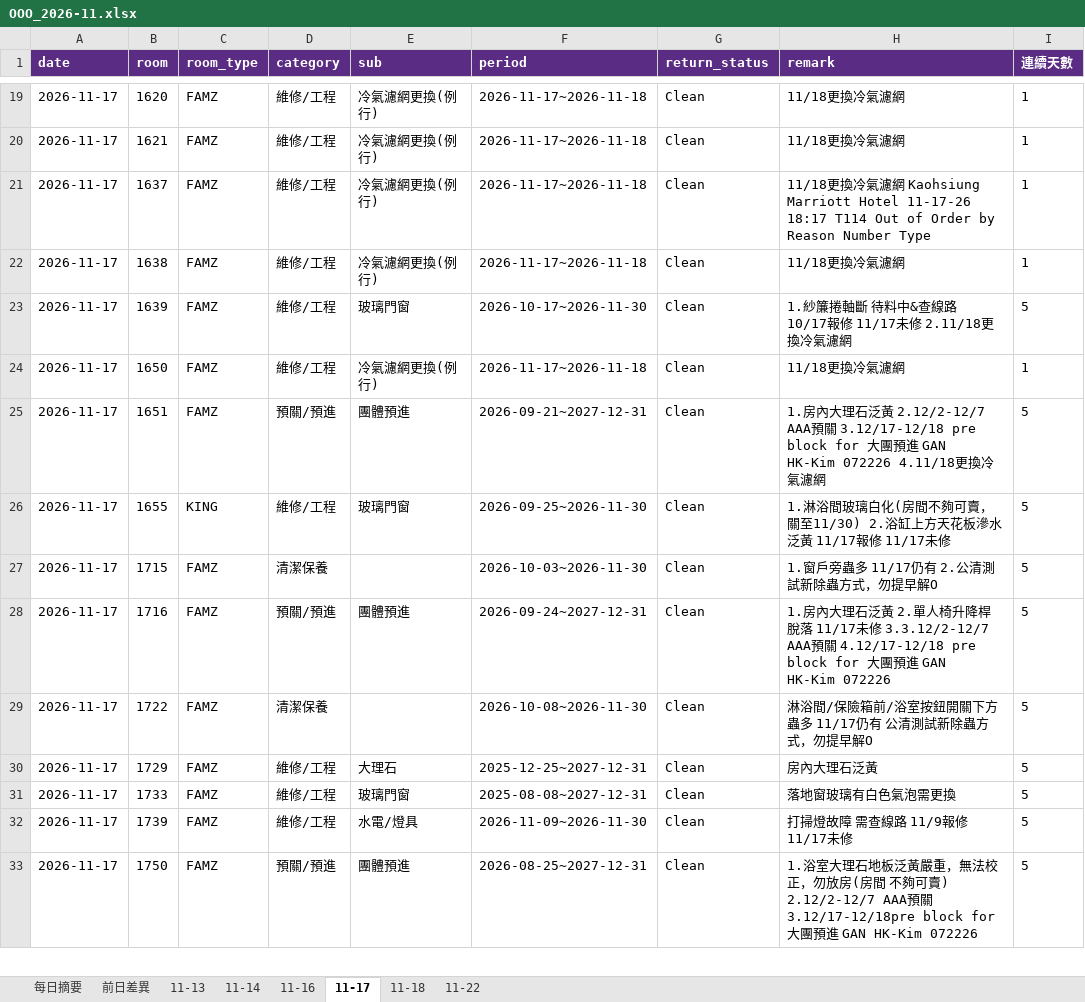
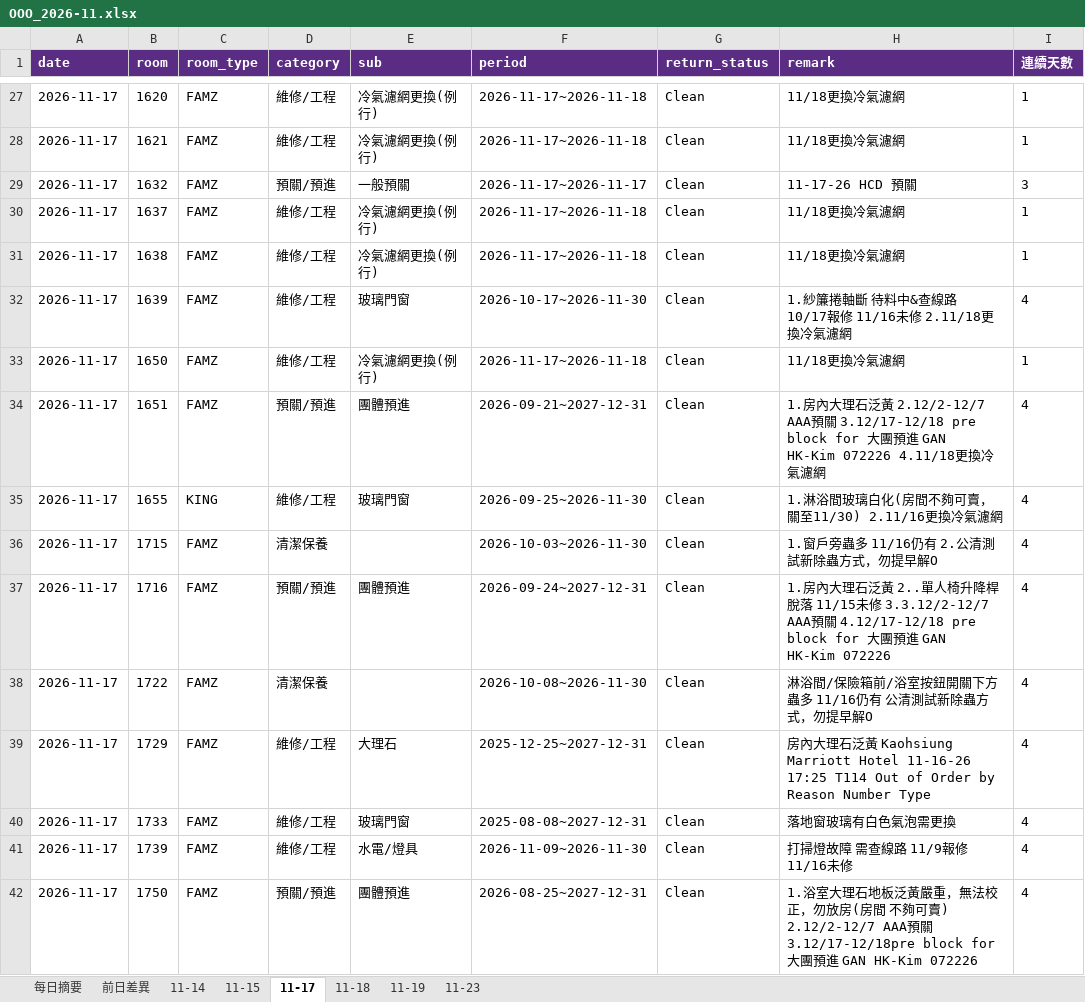
Before and after one commit to peggytsai1531-sys/KHHMC, an Excel workbook: ooo/history/2026-11/OOO_2026-11.xlsx, sheet 11-17, drawn as a sheet; only a part is shown, gaps mark what is left out; values as stored, in another font and other column widths than the file's, no borders; addresses are those after the commit; the diff covers the shown part only; the diff names each change by its address in the sheet, - before the commit and + after, or states it on an @@ line.

```diff
--- a/ooo/history/2026-11/OOO_2026-11.xlsx (sheet 11-17)
+++ b/ooo/history/2026-11/OOO_2026-11.xlsx (sheet 11-17)
-sheet tab: 11-22
+sheet tab: 11-23
-sheet tab: 11-13
-sheet tab: 11-16
+sheet tab: 11-15
+sheet tab: 11-19
+row 29: 2026-11-17 | 1632 | FAMZ | 預關/預進 | 一般預關 | 2026-11-17~2026-11-17 | Clean | 11-17-26 HCD 預關 | 3
-H30 (remark): …濾網 Kaohsiung Marriott Hotel 11-17-26 18:17 T114 Out of Order by Reason Number Type
+H30 (remark): …濾網
-H32 (remark): 1.紗簾捲軸斷 待料中&查線路 10/17報修 11/17未修 2.11/18更換冷氣濾網
+H32 (remark): 1.紗簾捲軸斷 待料中&查線路 10/17報修 11/16未修 2.11/18更換冷氣濾網
-I32 (連續天數): 5
+I32 (連續天數): 4
-I34:I42 (連續天數): 5
+I34:I42 (連續天數): 4
-H35 (remark): …，關至11/30) 2.浴缸上方天花板滲水泛黃 11/17報修 11/17未修
+H35 (remark): …，關至11/30) 2.11/16更換冷氣濾網
-H36 (remark): 1.窗戶旁蟲多 11/17仍有 2.公清測試新除蟲方式，勿提早解O
+H36 (remark): 1.窗戶旁蟲多 11/16仍有 2.公清測試新除蟲方式，勿提早解O
-H37 (remark): …石泛黃 2.單人椅升降桿脫落 11/17未修 3.3.12/2-12/7…
+H37 (remark): …石泛黃 2..單人椅升降桿脫落 11/15未修 3.3.12/2-12/7…
-H38 (remark): 淋浴間/保險箱前/浴室按鈕開關下方蟲多 11/17仍有 公清測試新除蟲方式，勿提早解O
+H38 (remark): 淋浴間/保險箱前/浴室按鈕開關下方蟲多 11/16仍有 公清測試新除蟲方式，勿提早解O
-H39 (remark): …理石泛黃
+H39 (remark): …理石泛黃 Kaohsiung Marriott Hotel 11-16-26 17:25 T114 Out of Order by Reason Number Type
-H41 (remark): 打掃燈故障 需查線路 11/9報修 11/17未修
+H41 (remark): 打掃燈故障 需查線路 11/9報修 11/16未修
```
Also changed, not shown: 40 added rows, 1 removed row and 114 edited cells elsewhere in this sheet, sheet 前日差異, sheet 11-23, sheet 11-18, sheet 11-14, sheet 每日摘要, 28 other files.
